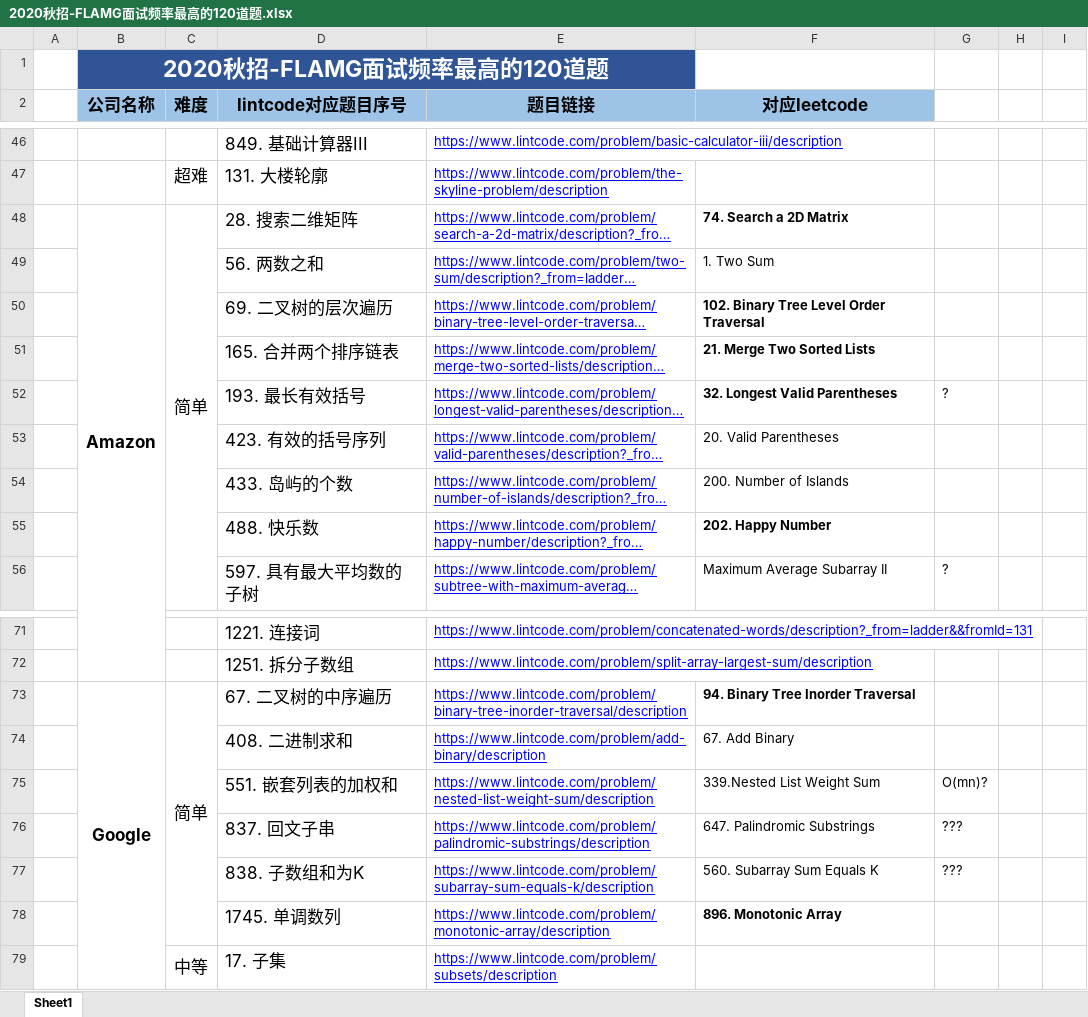
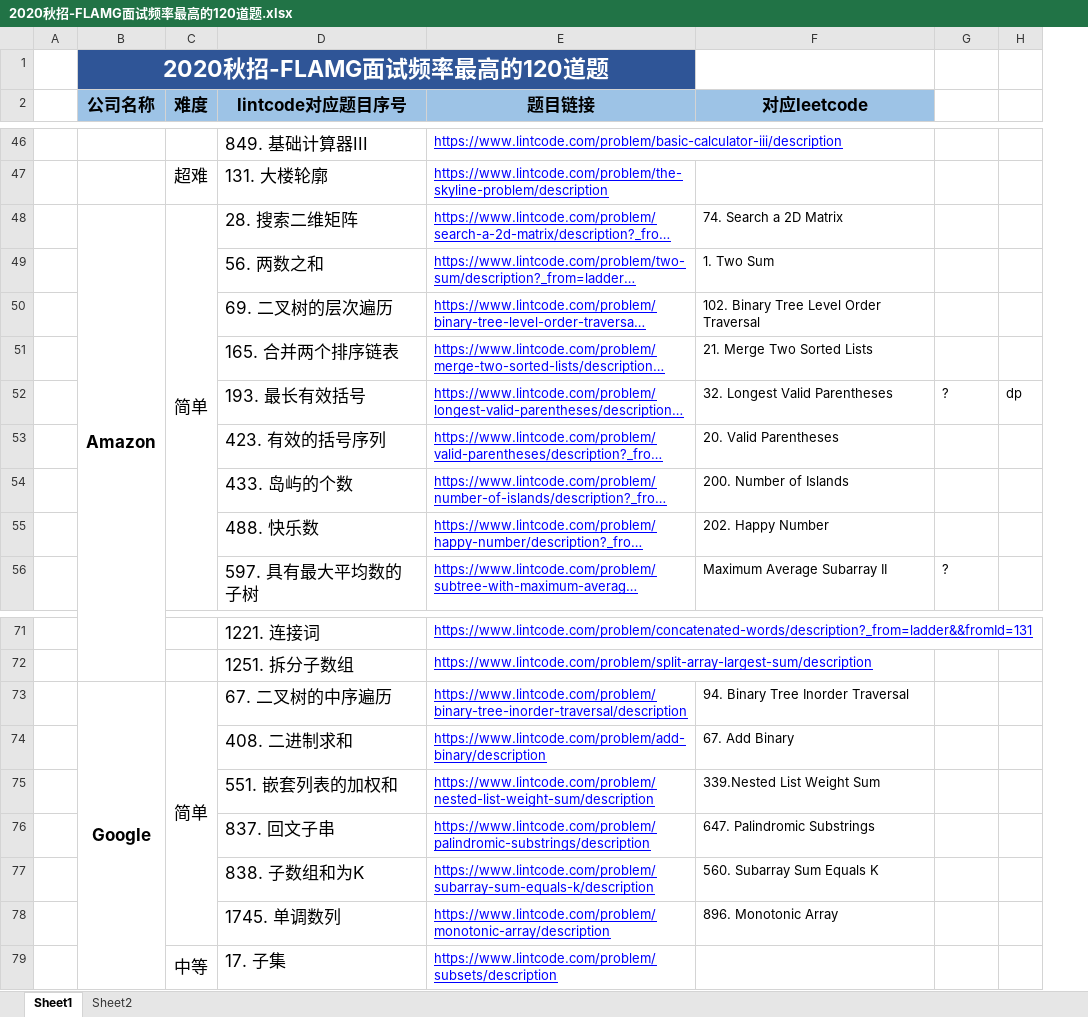
Before and after one commit to lixiaoruiusa/Rui7272, an Excel workbook: 2020秋招-FLAMG面试频率最高的120道题.xlsx, sheet Sheet1, drawn as a sheet; only a part is shown, gaps mark what is left out; long unchanged cells end in …; values as stored, in another font and other column widths than the file's, no borders; removed rows and columns are numbered as before the commit, all else as after; the diff covers the shown part only; the diff names each change by its address in the sheet, - before the commit and + after, or states it on an @@ line.

```diff
--- a/2020秋招-FLAMG面试频率最高的120道题.xlsx (sheet Sheet1)
+++ b/2020秋招-FLAMG面试频率最高的120道题.xlsx (sheet Sheet1)
+sheet tab: Sheet2
-column H, empty
-column I, empty
+column H, row 52: dp
-F48 bold: on
+F48 bold: off
-F50:F52 bold: on
+F50:F52 bold: off
-F55 bold: on
+F55 bold: off
-F73 bold: on
+F73 bold: off
-G75: O(mn)?
+G75: (empty)
-G76:G77: ???
+G76:G77: (empty)
-F78 bold: on
+F78 bold: off
```
Also changed, not shown: 13 edited cells and cell formats elsewhere in this sheet, 11 other files.
